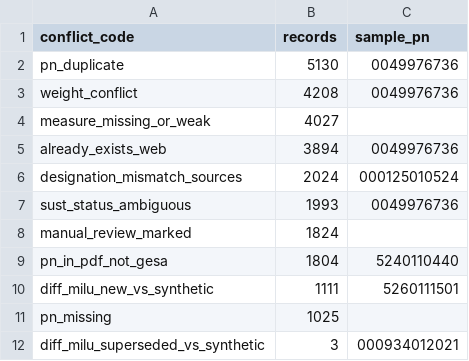
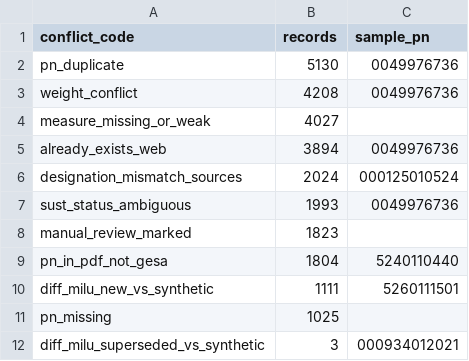
Before and after one commit to jordipik/MILU_QA, a CSV file: data/output/ai_review/ai_conflicts_summary.csv, drawn as a sheet.

```diff
--- a/data/output/ai_review/ai_conflicts_summary.csv
+++ b/data/output/ai_review/ai_conflicts_summary.csv
@@ -7,3 +7,3 @@ designation_mismatch_sources;2024;000125010524
 sust_status_ambiguous;1993;0049976736
-manual_review_marked;1824;
+manual_review_marked;1823;
 pn_in_pdf_not_gesa;1804;5240110440
```
Also changed, not shown: data/output/ai_review/ai_pending_human_review.csv, data/output/export_review/wordpress_export_preview.csv, 17 other files.
